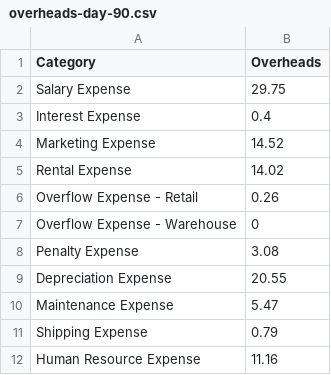
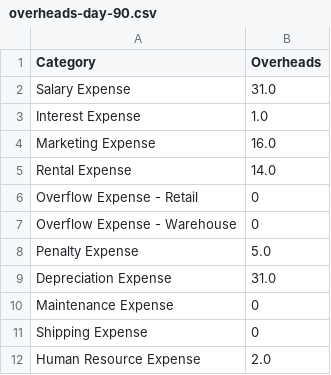
Before and after one commit to leesiying08/TA21-Team4-Ng-Yu-Xin-Celeste, a CSV file: project_group/csv_reports/overheads-day-90.csv, drawn as a sheet; the diff names each change by its address in the sheet, - before the commit and + after, or states it on an @@ line.

Commit message:
Update overheads-day-90.csv

```diff
--- a/project_group/csv_reports/overheads-day-90.csv
+++ b/project_group/csv_reports/overheads-day-90.csv
-B2 (Overheads): 29.75
+B2 (Overheads): 31.0
-B3 (Overheads): 0.4
+B3 (Overheads): 1.0
-B4 (Overheads): 14.52
+B4 (Overheads): 16.0
-B5 (Overheads): 14.02
+B5 (Overheads): 14.0
-B6 (Overheads): 0.26
+B6 (Overheads): 0
-B8 (Overheads): 3.08
+B8 (Overheads): 5.0
-B9 (Overheads): 20.55
+B9 (Overheads): 31.0
-B10 (Overheads): 5.47
+B10 (Overheads): 0
-B11 (Overheads): 0.79
+B11 (Overheads): 0
-B12 (Overheads): 11.16
+B12 (Overheads): 2.0
```
